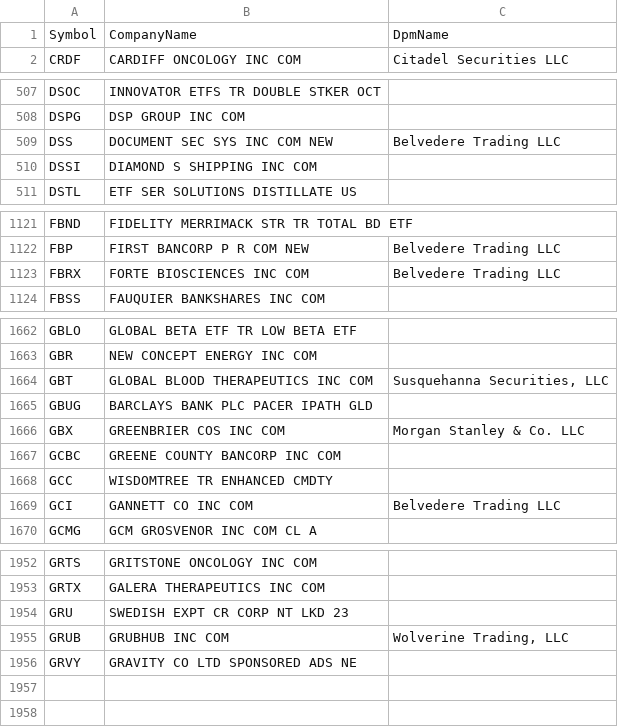
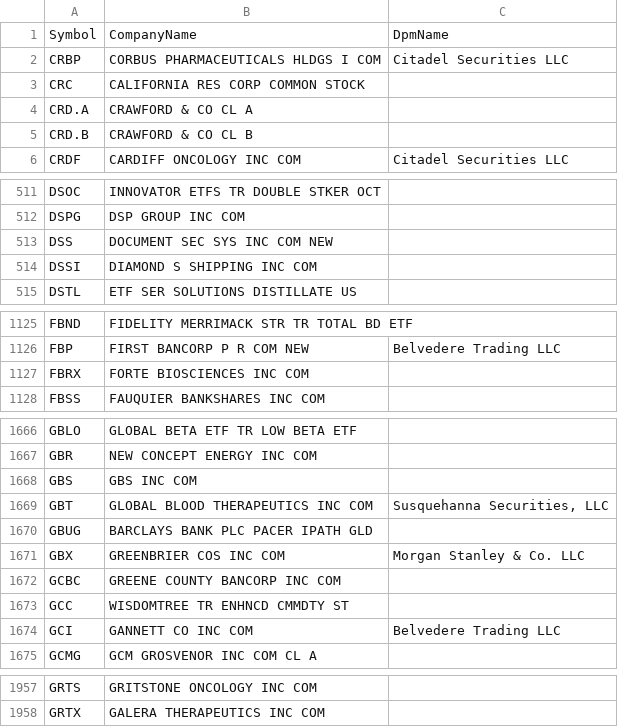
Before and after one commit to haoenhui/usa-optionable-stocks, a CSV file: options-02000.csv, drawn as a sheet; only a part is shown, gaps mark what is left out.

```diff
--- a/options-02000.csv
+++ b/options-02000.csv
@@ -1,2 +1,6 @@
 Symbol,CompanyName,DpmName
+CRBP,CORBUS PHARMACEUTICALS HLDGS I COM,Citadel Securities LLC
+CRC,CALIFORNIA RES CORP COMMON STOCK,
+CRD.A,CRAWFORD & CO CL A,
+CRD.B,CRAWFORD & CO CL B,
 CRDF,CARDIFF ONCOLOGY INC COM,Citadel Securities LLC
@@ -508,3 +512,3 @@ DSOC,INNOVATOR ETFS TR DOUBLE STKER OCT,
 DSPG,DSP GROUP INC COM,
-DSS,DOCUMENT SEC SYS INC COM NEW,Belvedere Trading LLC
+DSS,DOCUMENT SEC SYS INC COM NEW,
 DSSI,DIAMOND S SHIPPING INC COM,
@@ -1122,3 +1126,3 @@ FBND,FIDELITY MERRIMACK STR TR TOTAL BD ETF,
 FBP,FIRST BANCORP P R COM NEW,Belvedere Trading LLC
-FBRX,FORTE BIOSCIENCES INC COM,Belvedere Trading LLC
+FBRX,FORTE BIOSCIENCES INC COM,
 FBSS,FAUQUIER BANKSHARES INC COM,
@@ -1663,2 +1667,3 @@ GBLO,GLOBAL BETA ETF TR LOW BETA ETF,
 GBR,NEW CONCEPT ENERGY INC COM,
+GBS,GBS INC COM,
 GBT,GLOBAL BLOOD THERAPEUTICS INC COM,"Susquehanna Securities, LLC"
@@ -1667,3 +1672,3 @@ GBX,GREENBRIER COS INC COM,Morgan Stanley & Co. LLC
 GCBC,GREENE COUNTY BANCORP INC COM,
-GCC,WISDOMTREE TR ENHANCED CMDTY,
+GCC,WISDOMTREE TR ENHNCD CMMDTY ST,
 GCI,GANNETT CO INC COM,Belvedere Trading LLC
@@ -1953,4 +1958 @@ GRTS,GRITSTONE ONCOLOGY INC COM,
 GRTX,GALERA THERAPEUTICS INC COM,
-GRU,SWEDISH EXPT CR CORP NT LKD 23,
-GRUB,GRUBHUB INC COM,"Wolverine Trading, LLC"
-GRVY,GRAVITY CO LTD SPONSORED ADS NE,
```
Also changed, not shown: options-00000.csv, options-04000.csv, 3 other files.
